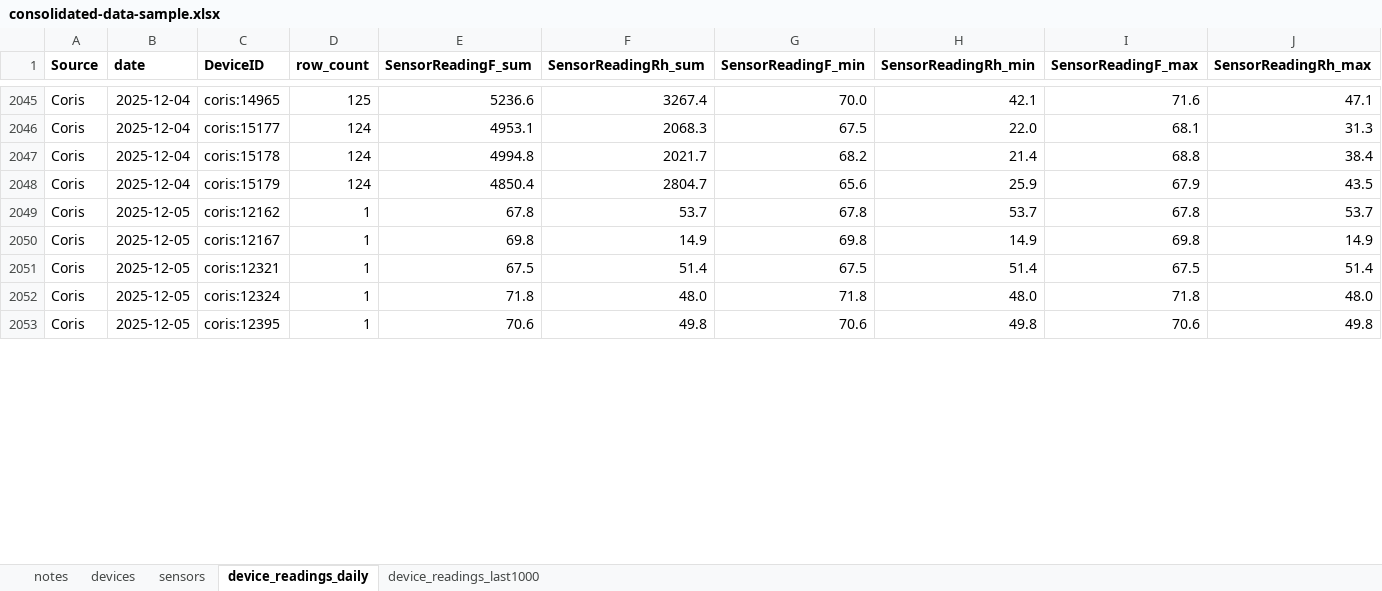
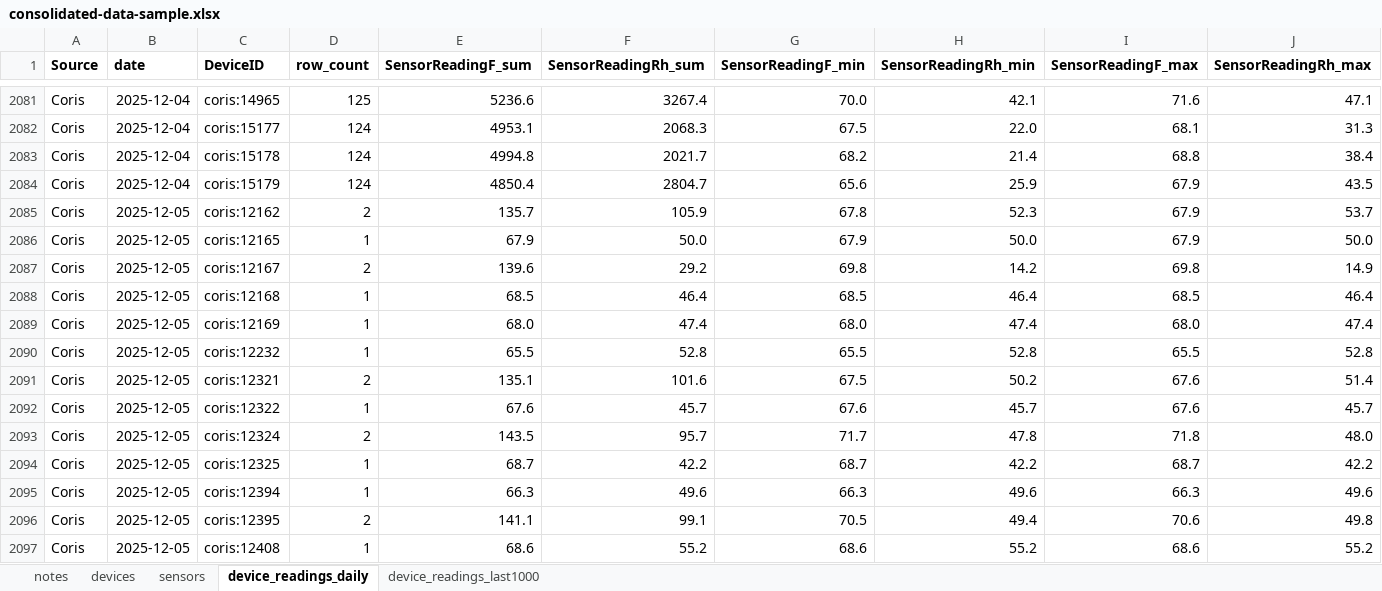
Before and after one commit to Environmental-Pipeline/environmental-sensor-poc, an Excel workbook: data-runner/consolidated-data-sample.xlsx, sheet device_readings_daily, drawn as a sheet; only a part is shown, gaps mark what is left out; values as stored, in another font and other column widths than the file's, no borders; addresses are those after the commit; the diff covers the shown part only; the diff names each change by its address in the sheet, - before the commit and + after, or states it on an @@ line.

```diff
--- a/data-runner/consolidated-data-sample.xlsx (sheet device_readings_daily)
+++ b/data-runner/consolidated-data-sample.xlsx (sheet device_readings_daily)
-D2085 (row_count): 1
+D2085 (row_count): 2
-E2085 (SensorReadingF_sum): 67.8
+E2085 (SensorReadingF_sum): 135.7
-F2085 (SensorReadingRh_sum): 53.7
+F2085 (SensorReadingRh_sum): 105.9
-H2085 (SensorReadingRh_min): 53.7
+H2085 (SensorReadingRh_min): 52.3
-I2085 (SensorReadingF_max): 67.8
+I2085 (SensorReadingF_max): 67.9
+row 2086: Coris | 2025-12-05 | coris:12165 | 1 | 67.9 | 50.0 | 67.9 | 50.0 | 67.9 | 50.0
-D2087 (row_count): 1
+D2087 (row_count): 2
-E2087 (SensorReadingF_sum): 69.8
+E2087 (SensorReadingF_sum): 139.6
-F2087 (SensorReadingRh_sum): 14.9
+F2087 (SensorReadingRh_sum): 29.2
-H2087 (SensorReadingRh_min): 14.9
+H2087 (SensorReadingRh_min): 14.2
+row 2088: Coris | 2025-12-05 | coris:12168 | 1 | 68.5 | 46.4 | 68.5 | 46.4 | 68.5 | 46.4
+row 2089: Coris | 2025-12-05 | coris:12169 | 1 | 68.0 | 47.4 | 68.0 | 47.4 | 68.0 | 47.4
+row 2090: Coris | 2025-12-05 | coris:12232 | 1 | 65.5 | 52.8 | 65.5 | 52.8 | 65.5 | 52.8
-D2091 (row_count): 1
+D2091 (row_count): 2
-E2091 (SensorReadingF_sum): 67.5
+E2091 (SensorReadingF_sum): 135.1
-F2091 (SensorReadingRh_sum): 51.4
+F2091 (SensorReadingRh_sum): 101.6
-H2091 (SensorReadingRh_min): 51.4
+H2091 (SensorReadingRh_min): 50.2
-I2091 (SensorReadingF_max): 67.5
+I2091 (SensorReadingF_max): 67.6
+row 2092: Coris | 2025-12-05 | coris:12322 | 1 | 67.6 | 45.7 | 67.6 | 45.7 | 67.6 | 45.7
-D2093 (row_count): 1
+D2093 (row_count): 2
-E2093 (SensorReadingF_sum): 71.8
+E2093 (SensorReadingF_sum): 143.5
-F2093 (SensorReadingRh_sum): 48.0
+F2093 (SensorReadingRh_sum): 95.7
-G2093 (SensorReadingF_min): 71.8
+G2093 (SensorReadingF_min): 71.7
-H2093 (SensorReadingRh_min): 48.0
+H2093 (SensorReadingRh_min): 47.8
+row 2094: Coris | 2025-12-05 | coris:12325 | 1 | 68.7 | 42.2 | 68.7 | 42.2 | 68.7 | 42.2
+row 2095: Coris | 2025-12-05 | coris:12394 | 1 | 66.3 | 49.6 | 66.3 | 49.6 | 66.3 | 49.6
-D2096 (row_count): 1
+D2096 (row_count): 2
-E2096 (SensorReadingF_sum): 70.6
+E2096 (SensorReadingF_sum): 141.1
-F2096 (SensorReadingRh_sum): 49.8
+F2096 (SensorReadingRh_sum): 99.1
-G2096 (SensorReadingF_min): 70.6
+G2096 (SensorReadingF_min): 70.5
-H2096 (SensorReadingRh_min): 49.8
+H2096 (SensorReadingRh_min): 49.4
+row 2097: Coris | 2025-12-05 | coris:12408 | 1 | 68.6 | 55.2 | 68.6 | 55.2 | 68.6 | 55.2
```
Also changed, not shown: 61 added rows and 140 edited cells elsewhere in this sheet, sheet device_readings_last1000, 8 other files.
